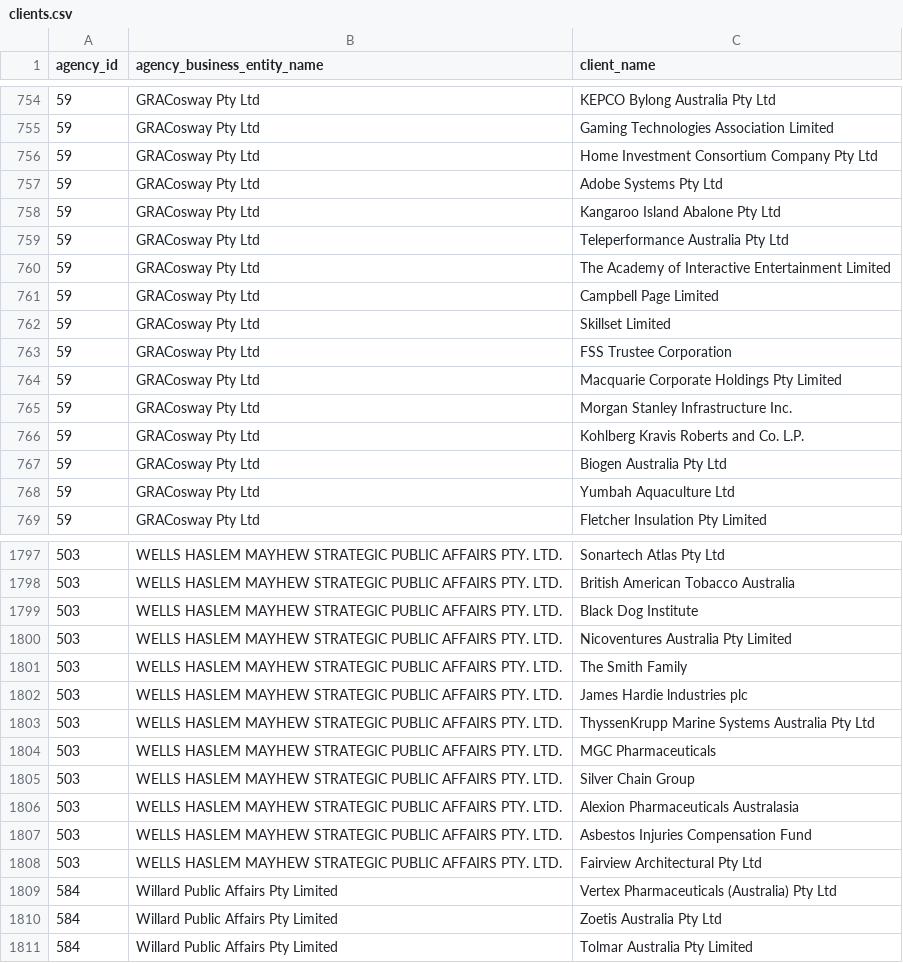
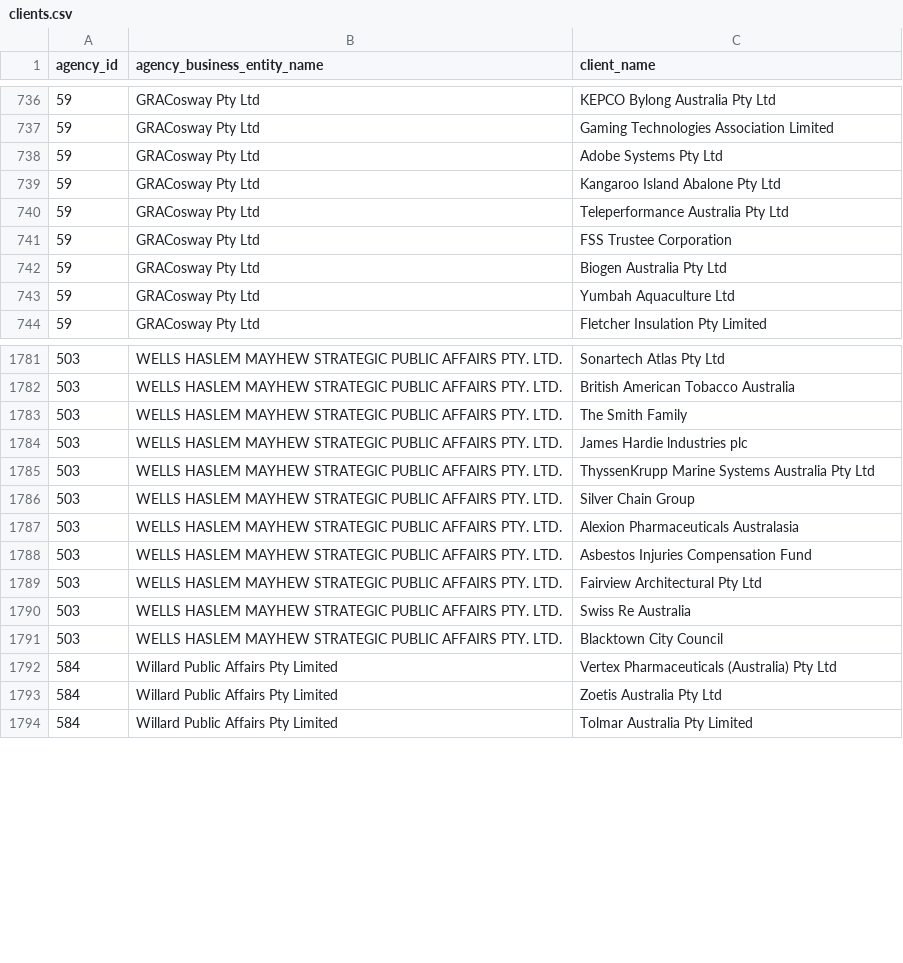
Before and after one commit to henare/australian_government_lobbyists_register, a CSV file: clients.csv, drawn as a sheet; only a part is shown, gaps mark what is left out; removed rows and columns are numbered as before the commit, all else as after; the diff covers the shown part only; the diff names each change by its address in the sheet, - before the commit and + after, or states it on an @@ line.

```diff
--- a/clients.csv
+++ b/clients.csv
-row 756: 59 | GRACosway Pty Ltd | Home Investment Consortium Company Pty Ltd
-row 760: 59 | GRACosway Pty Ltd | The Academy of Interactive Entertainment Limited
-row 761: 59 | GRACosway Pty Ltd | Campbell Page Limited
-row 762: 59 | GRACosway Pty Ltd | Skillset Limited
-row 764: 59 | GRACosway Pty Ltd | Macquarie Corporate Holdings Pty Limited
-row 765: 59 | GRACosway Pty Ltd | Morgan Stanley Infrastructure Inc.
-row 766: 59 | GRACosway Pty Ltd | Kohlberg Kravis Roberts and Co. L.P.
-row 1799: 503 | WELLS HASLEM MAYHEW STRATEGIC PUBLIC AFFAIRS PTY. LTD. | Black Dog Institute
-row 1800: 503 | WELLS HASLEM MAYHEW STRATEGIC PUBLIC AFFAIRS PTY. LTD. | Nicoventures Australia Pty Limited
-row 1804: 503 | WELLS HASLEM MAYHEW STRATEGIC PUBLIC AFFAIRS PTY. LTD. | MGC Pharmaceuticals
+row 1790: 503 | WELLS HASLEM MAYHEW STRATEGIC PUBLIC AFFAIRS PTY. LTD. | Swiss Re Australia
+row 1791: 503 | WELLS HASLEM MAYHEW STRATEGIC PUBLIC AFFAIRS PTY. LTD. | Blacktown City Council
```
Also changed, not shown: 21 added rows, 30 removed rows and 2 edited cells elsewhere in this file, agencies.csv, lobbyists.csv, 1 other file.
